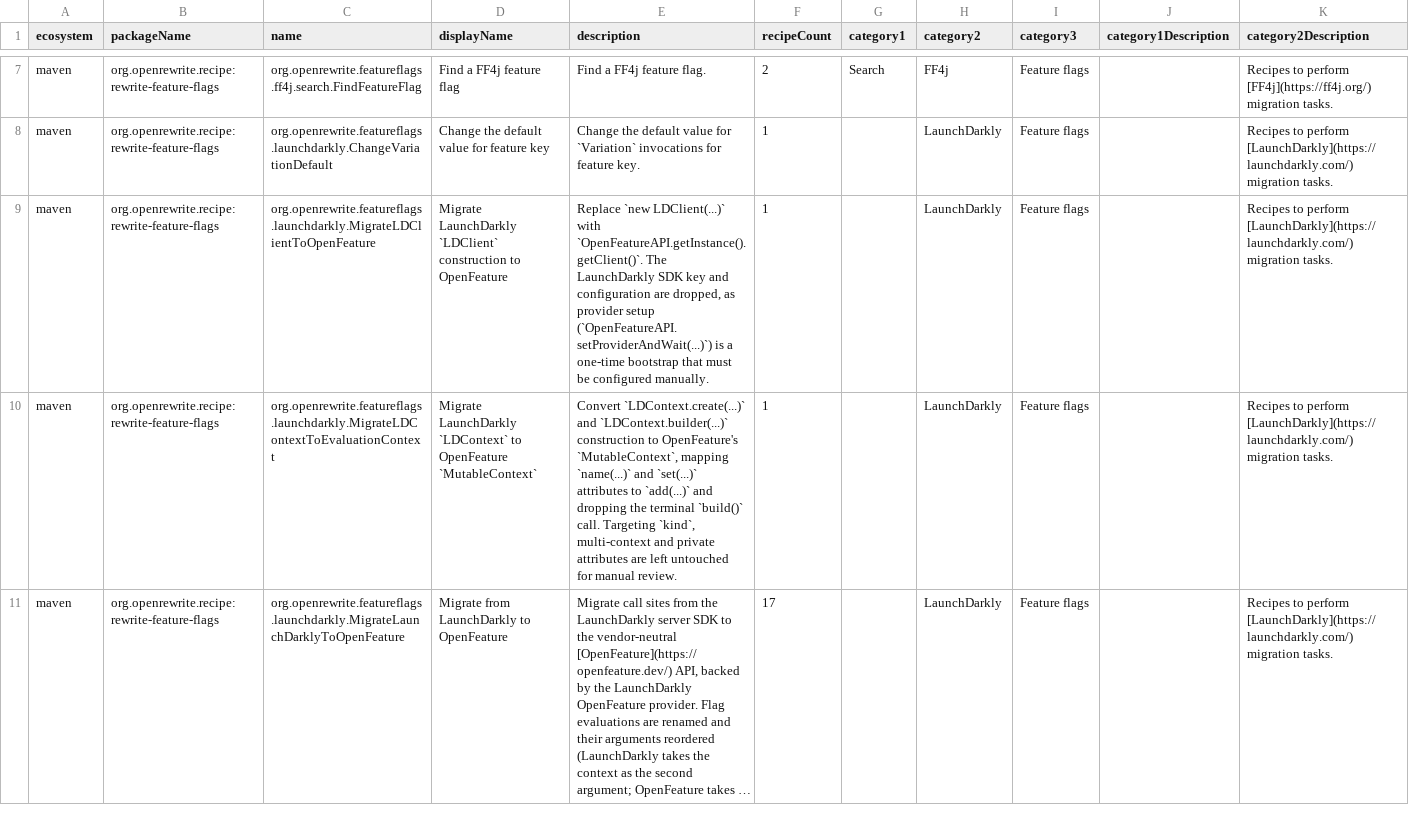
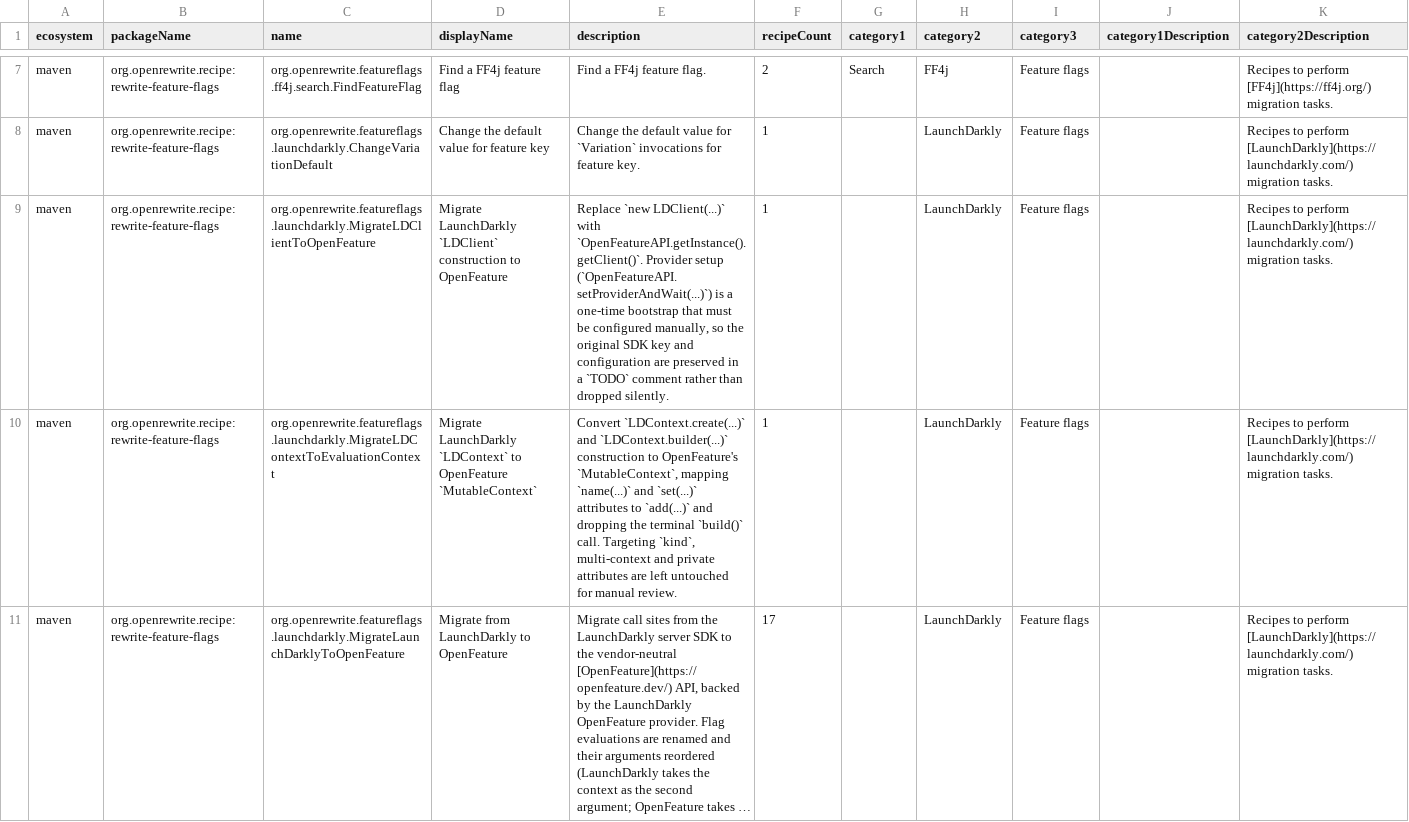
Before and after one commit to openrewrite/rewrite-feature-flags, a CSV file: src/main/resources/META-INF/rewrite/recipes.csv, drawn as a sheet; only a part is shown, gaps mark what is left out; long unchanged cells end in …; the diff names each change by its address in the sheet, - before the commit and + after, or states it on an @@ line.

Commit message:
Preserve LaunchDarkly config in a TODO comment on client migration

```diff
--- a/src/main/resources/META-INF/rewrite/recipes.csv
+++ b/src/main/resources/META-INF/rewrite/recipes.csv
-E9 (description): …with `OpenFeatureAPI.getInstance().getClient()`. The LaunchDarkly SDK key and configuration are dropped, as provider setup (`OpenFeatureAPI.setProviderAndWait(...)`) is a one-time bootstrap that must be configured manually.
+E9 (description): …with `OpenFeatureAPI.getInstance().getClient()`. Provider setup (`OpenFeatureAPI.setProviderAndWait(...)`) is a one-time bootstrap that must be configured manually, so the original SDK key and configuration are preserved in a `TODO` comment rather than dropped silently.
```
Also changed, not shown: 2 other files.
